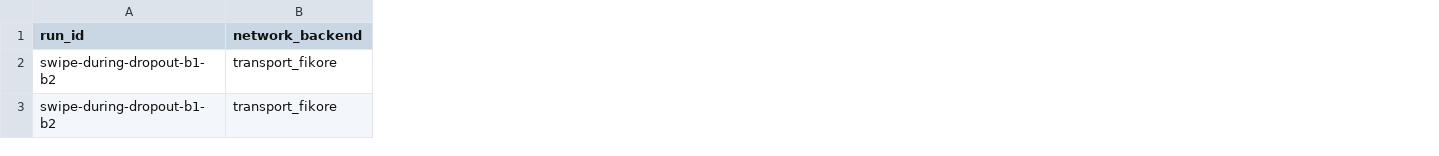
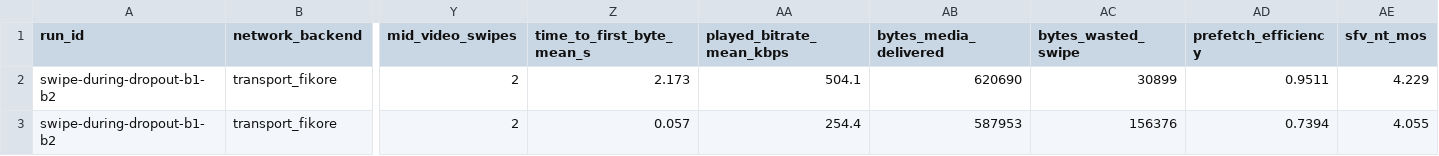
Before and after one commit to VQEG/cap-csp-collaboration-test-pilot, a CSV file: docs/examples/swipe-during-dropout-b1-b2-run/kpis.csv, drawn as a sheet; only a part is shown, gaps mark what is left out; the diff names each change by its address in the sheet, - before the commit and + after, or states it on an @@ line.

Commit message:
Add L1 dl.rmax_mbps cap, M11 urban_bus mobility, SFV QoE and fairness
Add study_dl_rmax_mbps to ParametricCellConfig with automatic L1 plan_downlink_mbps coupling and example configs under configs/experiments/l1-cap/; replace M11 pedestrian random walk with deterministic stop-and-go urban_bus mobility (25 km/h cruise, 15 s drive / 10 s stop dwells); implement Nguyen & Tran (2026) swipe-delay QoE scoring (fixing mid-video vs completed-clip swipes), prefetch_efficiency and played-bitrate/TTFB KPIs, plus cell-level Hossfeld QoE fairness and Jain fairness across runner, Simulator Explorer, docs, and tests.

```diff
--- a/docs/examples/swipe-during-dropout-b1-b2-run/kpis.csv
+++ b/docs/examples/swipe-during-dropout-b1-b2-run/kpis.csv
+column Y (mid_video_swipes), rows 2-3: 2 | 2
+column Z (time_to_first_byte_mean_s), rows 2-3: 2.173 | 0.057
+column AA (played_bitrate_mean_kbps), rows 2-3: 504.1 | 254.4
+column AB (bytes_media_delivered), rows 2-3: 620690 | 587953
+column AC (bytes_wasted_swipe), rows 2-3: 30899 | 156376
+column AD (prefetch_efficiency), rows 2-3: 0.9511 | 0.7394
+column AE (sfv_nt_mos), rows 2-3: 4.229 | 4.055
```
Also changed, not shown: docs/examples/stall-example-b1-b2-run/kpis.csv, 40 other files.
